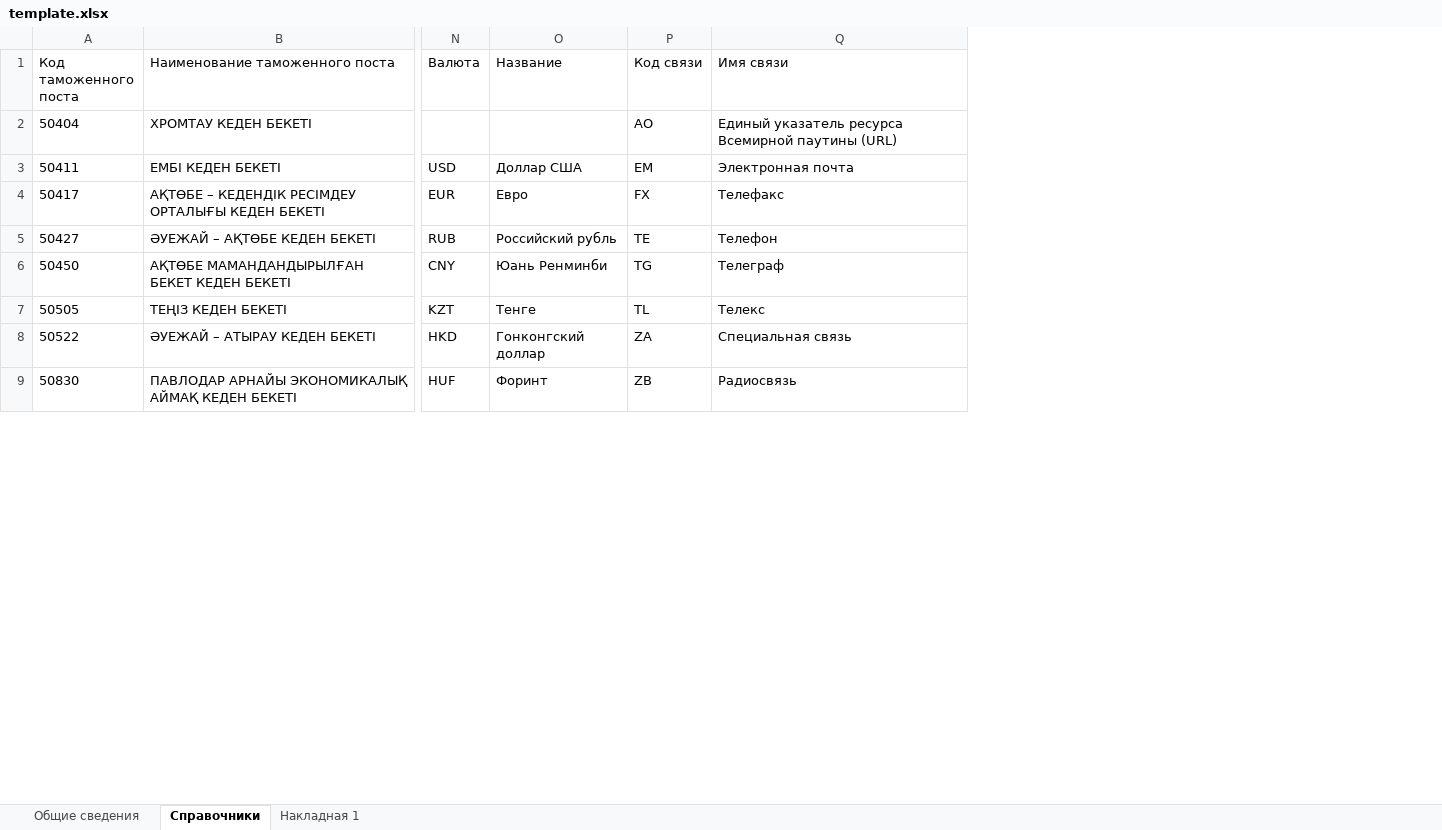
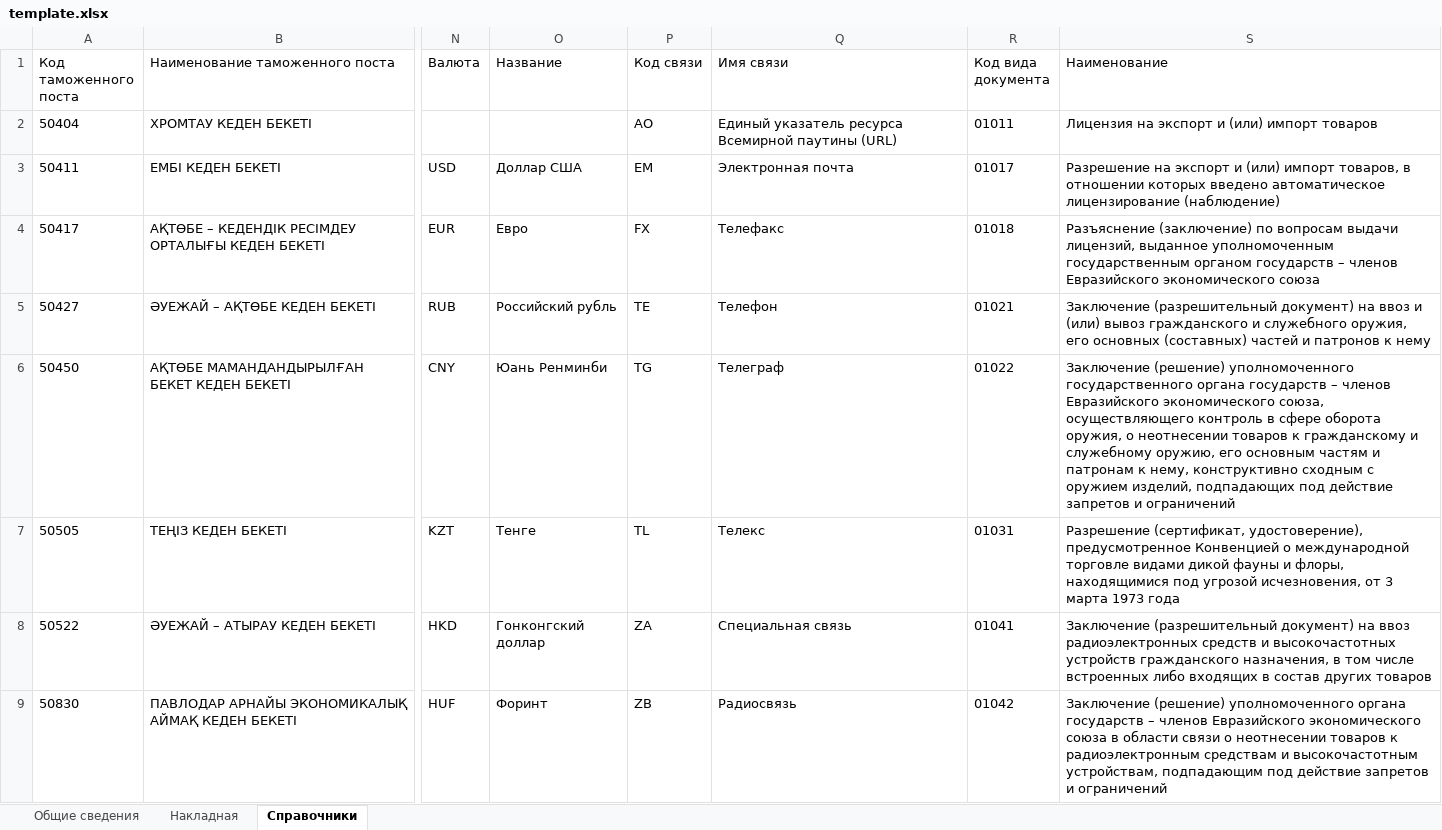
Before and after one commit to Gessar/express_xlsx_xml, an Excel workbook: template.xlsx, sheet Справочники, drawn as a sheet; only a part is shown, gaps mark what is left out; values as stored, in another font and other column widths than the file's, no borders; the diff covers the shown part only; the diff names each change by its address in the sheet, - before the commit and + after, or states it on an @@ line.

```diff
--- a/template.xlsx (sheet Справочники)
+++ b/template.xlsx (sheet Справочники)
-sheet tab: Накладная 1
+sheet tab: Накладная
+column R (Код вида документа), rows 2-9: 01011 | 01017 | 01018 | 01021 | 01022 | 01031 | 01041 | 01042
+column S (Наименование), rows 2-9: Лицензия на экспорт и (или) импорт товаров | Разрешение на экспорт и (или) импорт товаров, в отношении которых введено автоматическое лицензирование (наблюдение) | Разъяснение (заключение) по вопросам выдачи лицензий, выданное уполномоченным государственным органом государств – членов Евразийского экономического союза | Заключение (разрешительный документ) на ввоз и (или) вывоз гражданского и служебного оружия, его основных (составных) частей и патронов к нему | Заключение (решение) уполномоченного государственного органа государств – членов Евразийского экономического союза, осуществляющего контроль в сфере оборота оружия, о неотнесении товаров к гражданскому и служебному оружию, его основным частям и патронам к нему, конструктивно сходным с оружием изделий, подпадающих под действие запретов и ограничений | Разрешение (сертификат, удостоверение), предусмотренное Конвенцией о международной торговле видами дикой фауны и флоры, находящимися под угрозой исчезновения, от 3 марта 1973 года | Заключение (разрешительный документ) на ввоз радиоэлектронных средств и высокочастотных устройств гражданского назначения, в том числе встроенных либо входящих в состав других товаров | Заключение (решение) уполномоченного органа государств – членов Евразийского экономического союза в области связи о неотнесении товаров к радиоэлектронным средствам и высокочастотным устройствам, подпадающим под действие запретов и ограничений
```
Also changed, not shown: 79 added rows elsewhere in this sheet, sheet Общие сведения, 4 other files.
